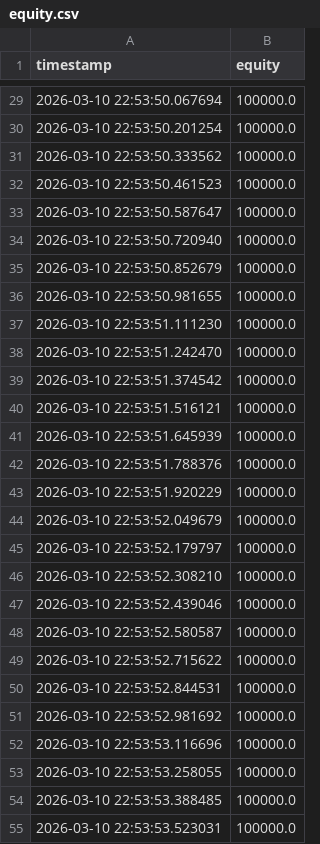
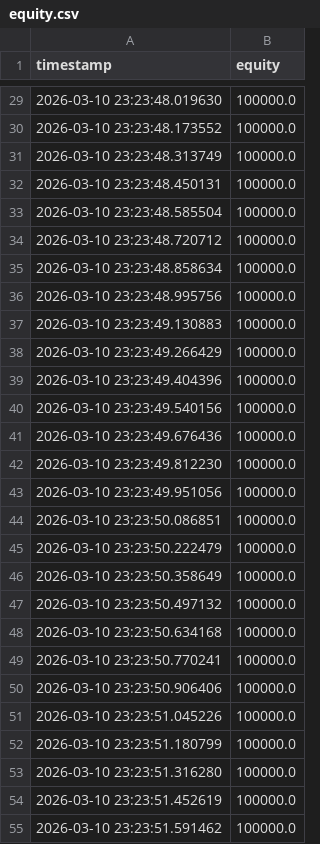
Before and after one commit to cnboker/ai-stock, a CSV file: data/sim/equity.csv, drawn as a sheet; only a part is shown, gaps mark what is left out; the diff covers the shown part only.

```diff
--- a/data/sim/equity.csv
+++ b/data/sim/equity.csv
@@ -29,27 +29,27 @@ timestamp,equity
-2026-03-10 22:53:50.067694,100000.0
-2026-03-10 22:53:50.201254,100000.0
-2026-03-10 22:53:50.333562,100000.0
-2026-03-10 22:53:50.461523,100000.0
-2026-03-10 22:53:50.587647,100000.0
-2026-03-10 22:53:50.720940,100000.0
-2026-03-10 22:53:50.852679,100000.0
-2026-03-10 22:53:50.981655,100000.0
-2026-03-10 22:53:51.111230,100000.0
-2026-03-10 22:53:51.242470,100000.0
-2026-03-10 22:53:51.374542,100000.0
-2026-03-10 22:53:51.516121,100000.0
-2026-03-10 22:53:51.645939,100000.0
-2026-03-10 22:53:51.788376,100000.0
-2026-03-10 22:53:51.920229,100000.0
-2026-03-10 22:53:52.049679,100000.0
-2026-03-10 22:53:52.179797,100000.0
-2026-03-10 22:53:52.308210,100000.0
-2026-03-10 22:53:52.439046,100000.0
-2026-03-10 22:53:52.580587,100000.0
-2026-03-10 22:53:52.715622,100000.0
-2026-03-10 22:53:52.844531,100000.0
-2026-03-10 22:53:52.981692,100000.0
-2026-03-10 22:53:53.116696,100000.0
-2026-03-10 22:53:53.258055,100000.0
-2026-03-10 22:53:53.388485,100000.0
-2026-03-10 22:53:53.523031,100000.0
+2026-03-10 23:23:48.019630,100000.0
+2026-03-10 23:23:48.173552,100000.0
+2026-03-10 23:23:48.313749,100000.0
+2026-03-10 23:23:48.450131,100000.0
+2026-03-10 23:23:48.585504,100000.0
+2026-03-10 23:23:48.720712,100000.0
+2026-03-10 23:23:48.858634,100000.0
+2026-03-10 23:23:48.995756,100000.0
+2026-03-10 23:23:49.130883,100000.0
+2026-03-10 23:23:49.266429,100000.0
+2026-03-10 23:23:49.404396,100000.0
+2026-03-10 23:23:49.540156,100000.0
+2026-03-10 23:23:49.676436,100000.0
+2026-03-10 23:23:49.812230,100000.0
+2026-03-10 23:23:49.951056,100000.0
+2026-03-10 23:23:50.086851,100000.0
+2026-03-10 23:23:50.222479,100000.0
+2026-03-10 23:23:50.358649,100000.0
+2026-03-10 23:23:50.497132,100000.0
+2026-03-10 23:23:50.634168,100000.0
+2026-03-10 23:23:50.770241,100000.0
+2026-03-10 23:23:50.906406,100000.0
+2026-03-10 23:23:51.045226,100000.0
+2026-03-10 23:23:51.180799,100000.0
+2026-03-10 23:23:51.316280,100000.0
+2026-03-10 23:23:51.452619,100000.0
+2026-03-10 23:23:51.591462,100000.0
```
Also changed, not shown: 94 edited cells elsewhere in this file, 3 other files.
